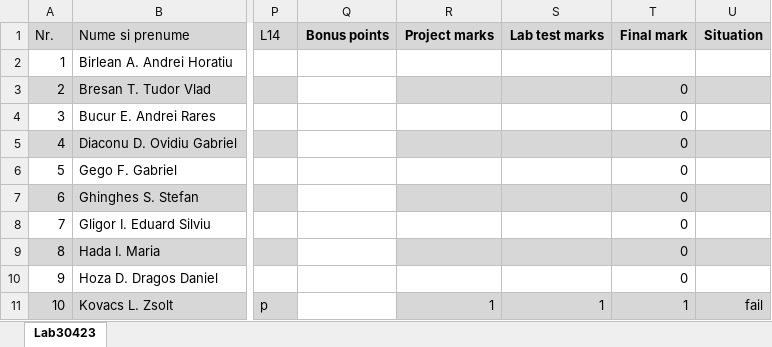
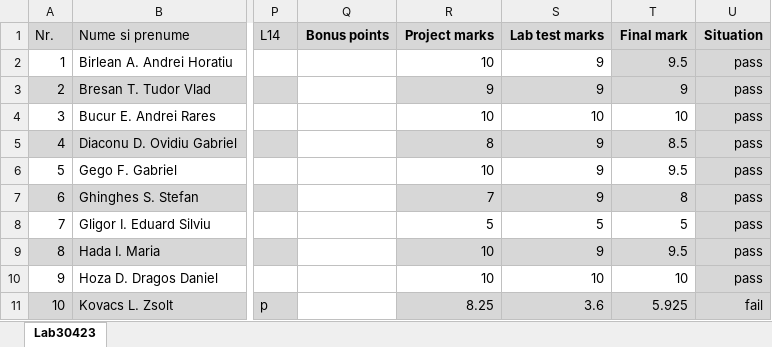
Before and after one commit to OOP-2015-Sem1/OOP-2015, an Excel workbook: Students/Others/Lab30423.xlsx, sheet Lab30423, drawn as a sheet; only a part is shown, gaps mark what is left out; values as stored, in another font and other column widths than the file's, no borders; the diff covers the shown part only; the diff names each change by its address in the sheet, - before the commit and + after, or states it on an @@ line.

Commit message:
- added lab test grades

```diff
--- a/Students/Others/Lab30423.xlsx (sheet Lab30423)
+++ b/Students/Others/Lab30423.xlsx (sheet Lab30423)
-R2 (Project marks): (empty)
+R2 (Project marks): 10
-S2:S3 (Lab test marks): (empty)
+S2:S3 (Lab test marks): 9
-T2 (Final mark): (empty)
+T2 (Final mark): 9.5
-T2:U2 fill: none
+T2:U2 fill: #D7D7D7
-U2:U10 (Situation): (empty)
+U2:U10 (Situation): pass
-R3 (Project marks): (empty)
+R3 (Project marks): 9
-T3 (Final mark): 0
+T3 (Final mark): 9
-R4 (Project marks): (empty)
+R4 (Project marks): 10
-S4 (Lab test marks): (empty)
+S4 (Lab test marks): 10
-T4 (Final mark): 0
+T4 (Final mark): 10
-U4 fill: none
+U4 fill: #D7D7D7
-R5 (Project marks): (empty)
+R5 (Project marks): 8
-S5:S7 (Lab test marks): (empty)
+S5:S7 (Lab test marks): 9
-T5 (Final mark): 0
+T5 (Final mark): 8.5
-R6 (Project marks): (empty)
+R6 (Project marks): 10
-T6 (Final mark): 0
+T6 (Final mark): 9.5
-U6 fill: none
+U6 fill: #D7D7D7
-R7 (Project marks): (empty)
+R7 (Project marks): 7
-T7 (Final mark): 0
+T7 (Final mark): 8
-R8 (Project marks): (empty)
+R8 (Project marks): 5
-S8 (Lab test marks): (empty)
+S8 (Lab test marks): 5
-T8 (Final mark): 0
+T8 (Final mark): 5
-U8 fill: none
+U8 fill: #D7D7D7
-R9:R10 (Project marks): (empty)
+R9:R10 (Project marks): 10
-S9 (Lab test marks): (empty)
+S9 (Lab test marks): 9
-T9 (Final mark): 0
+T9 (Final mark): 9.5
-S10 (Lab test marks): (empty)
+S10 (Lab test marks): 10
-T10 (Final mark): 0
+T10 (Final mark): 10
-U10 fill: none
+U10 fill: #D7D7D7
-R11 (Project marks): 1
+R11 (Project marks): 8.25
-S11 (Lab test marks): 1
+S11 (Lab test marks): 3.6
-T11 (Final mark): 1
+T11 (Final mark): 5.925
```
Also changed, not shown: 49 edited cells and cell formats elsewhere in this sheet, formulas that keep their value, Students/30421/Lab30421.xlsx, Students/30422/Lab30422.xlsx, 2 other files.
